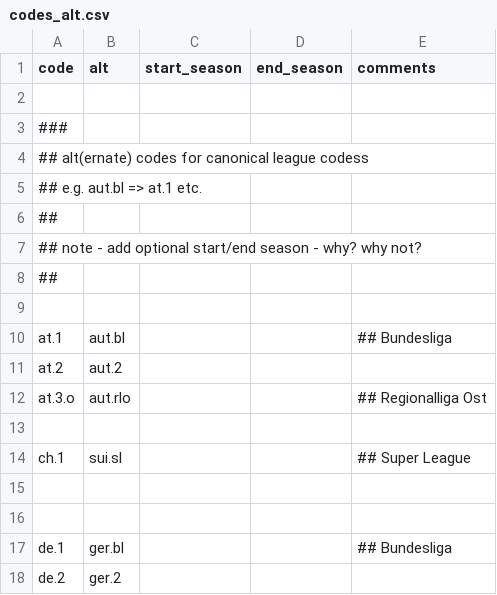
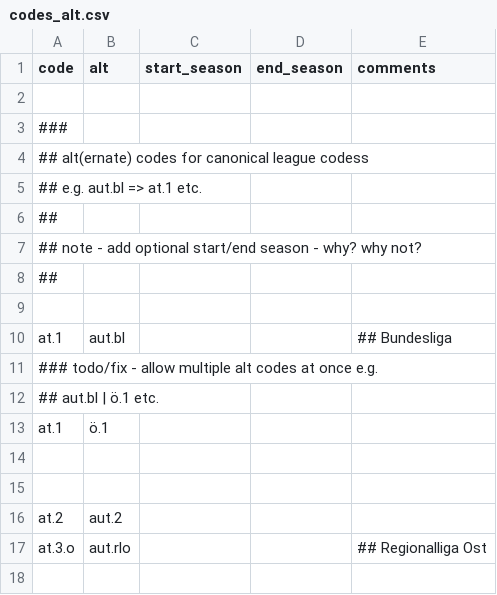
Before and after one commit to sportdb/sport.db, a CSV file: leagues/config/codes_alt.csv, drawn as a sheet; only a part is shown; the shorter side is filled out with more unchanged rows; the diff names each change by its address in the sheet, - before the commit and + after, or states it on an @@ line.

```diff
--- a/leagues/config/codes_alt.csv
+++ b/leagues/config/codes_alt.csv
+row 11: ### todo/fix - allow multiple alt codes at once e.g.
+row 12: ## aut.bl | ö.1 etc.
+row 13: at.1 | ö.1
+row 14: (empty)
+row 15: (empty)
```
Also changed, not shown: 8 other files.
